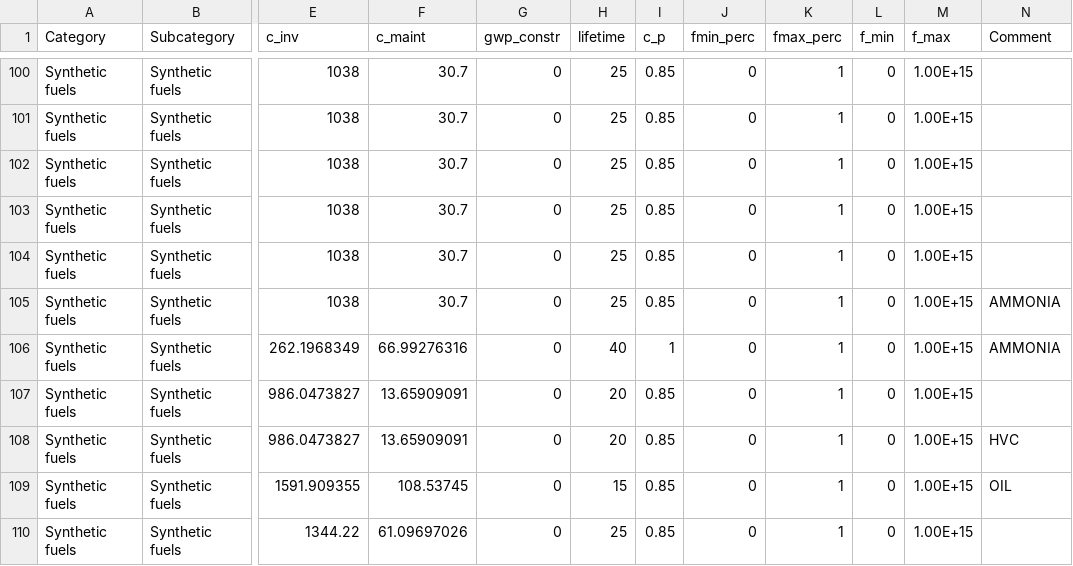
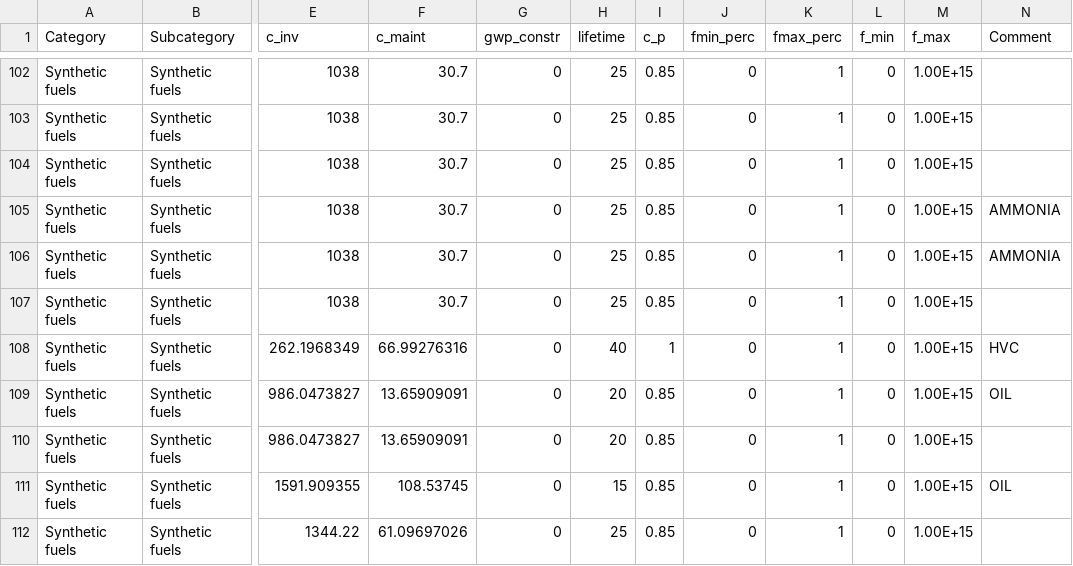
Before and after one commit to Julien-Jacquemin/EnergyScope_multi_cells, a CSV file: Data/2035/FR/Technologies.csv, drawn as a sheet; only a part is shown, gaps mark what is left out; addresses are those after the commit; the diff covers the shown part only; the diff names each change by its address in the sheet, - before the commit and + after, or states it on an @@ line.

Commit message:
Update.

```diff
--- a/Data/2035/FR/Technologies.csv
+++ b/Data/2035/FR/Technologies.csv
-N105:N106 (Comment): (empty)
+N105:N106 (Comment): AMMONIA
-N107 (Comment): AMMONIA
+N107 (Comment): (empty)
-N108 (Comment): AMMONIA
+N108 (Comment): HVC
-N109 (Comment): (empty)
+N109 (Comment): OIL
-N110 (Comment): HVC
+N110 (Comment): (empty)
```
Also changed, not shown: 2 added rows and 17 edited cells elsewhere in this file.
